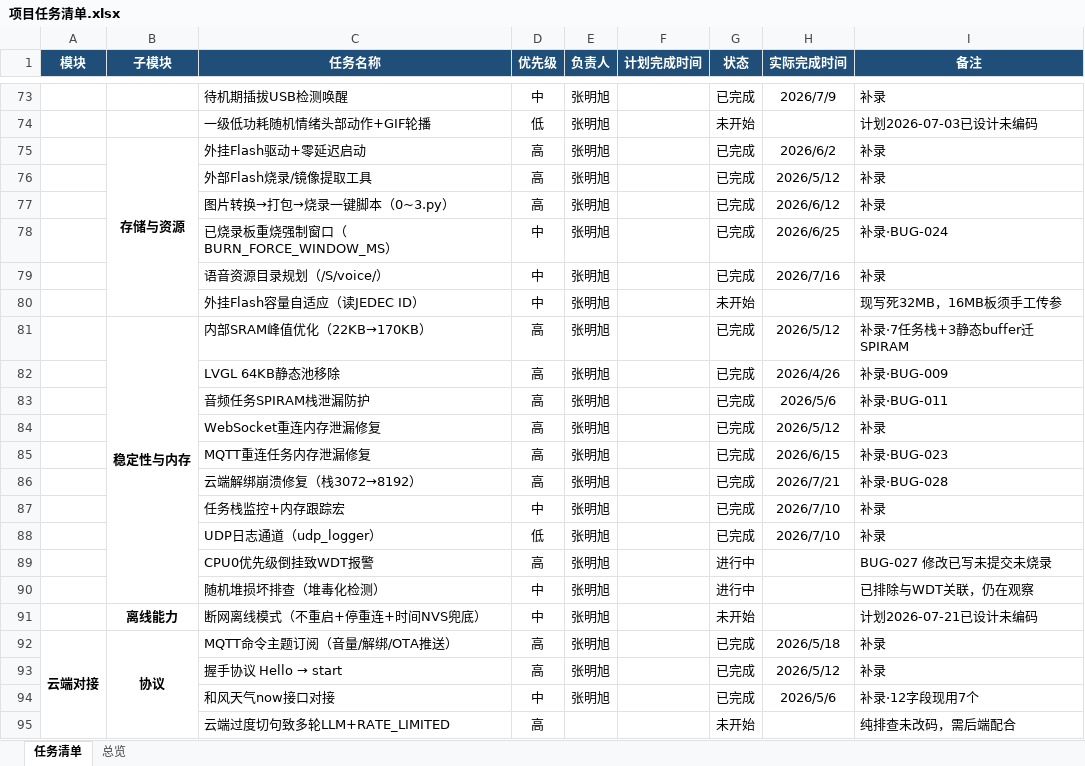
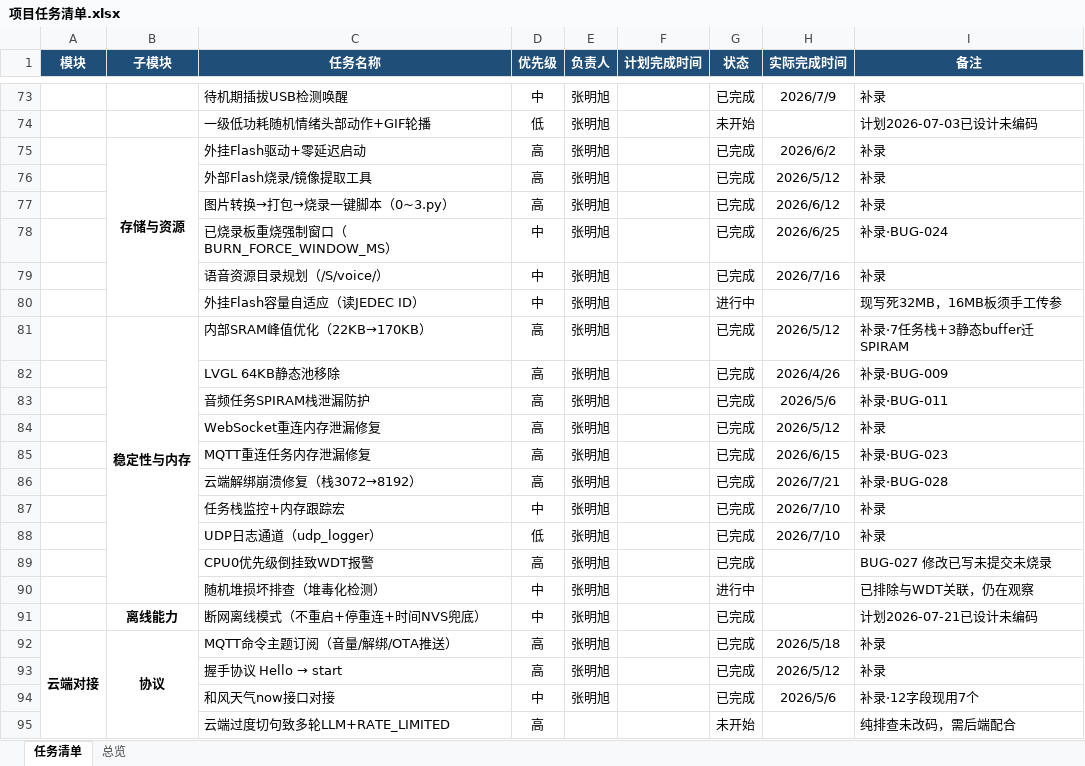
Before and after one commit to 1yunyan2/hello, an Excel workbook: docs/项目任务清单.xlsx, sheet 任务清单, drawn as a sheet; only a part is shown, gaps mark what is left out; values as stored, in another font and other column widths than the file's, no borders; conditional formats not drawn; the diff names each change by its address in the sheet, - before the commit and + after, or states it on an @@ line.

```diff
--- a/docs/项目任务清单.xlsx (sheet 任务清单)
+++ b/docs/项目任务清单.xlsx (sheet 任务清单)
-G80 (状态): 未开始
+G80 (状态): 进行中
-G89 (状态): 进行中
+G89 (状态): 已完成
-G91 (状态): 未开始
+G91 (状态): 已完成
```
Also changed, not shown: sheet 总览, 17 other files.
